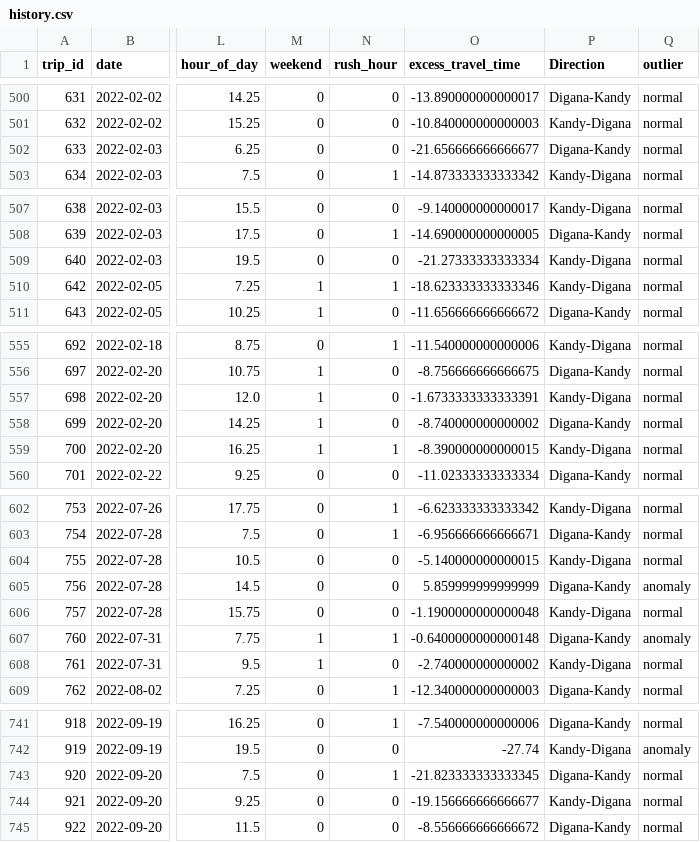
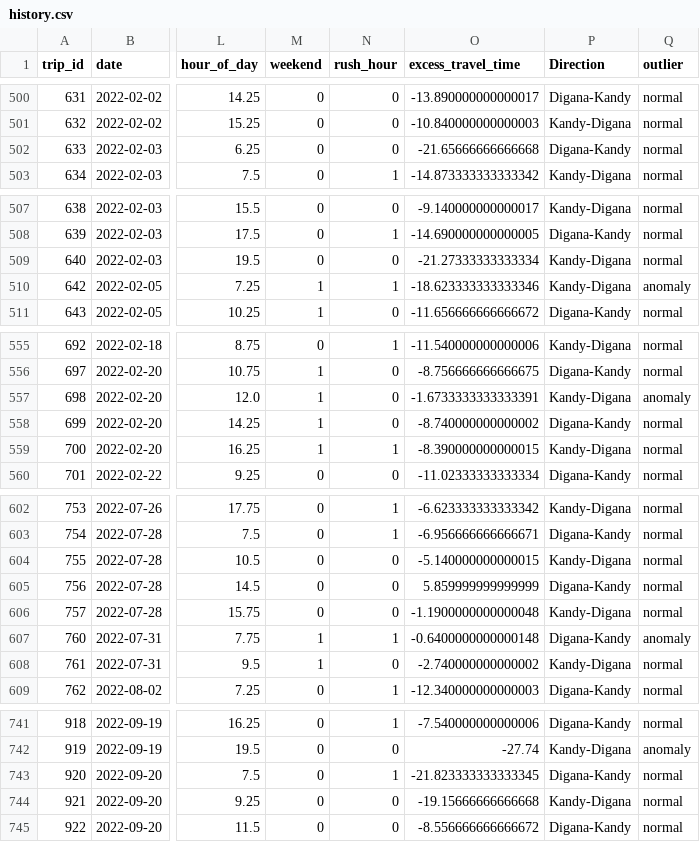
Before and after one commit to ShanukaLakshan/Realtime-GPS-Bus---Data-Science-Project, a CSV file: Analysis/history.csv, drawn as a sheet; only a part is shown, gaps mark what is left out; the diff covers the shown part only; the diff names each change by its address in the sheet, - before the commit and + after, or states it on an @@ line.

Commit message:
updated anomaly detection

```diff
--- a/Analysis/history.csv
+++ b/Analysis/history.csv
-O502 (excess_travel_time): -21.656666666666677
+O502 (excess_travel_time): -21.65666666666668
-Q510 (outlier): normal
+Q510 (outlier): anomaly
-Q557 (outlier): normal
+Q557 (outlier): anomaly
-Q605 (outlier): anomaly
+Q605 (outlier): normal
-O744 (excess_travel_time): -19.156666666666677
+O744 (excess_travel_time): -19.15666666666668
```
Also changed, not shown: 9 edited cells elsewhere in this file, 1 other file.
